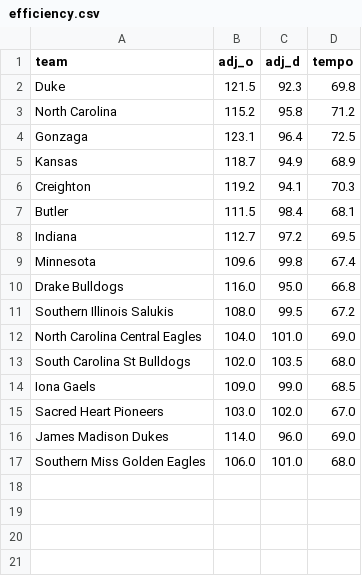
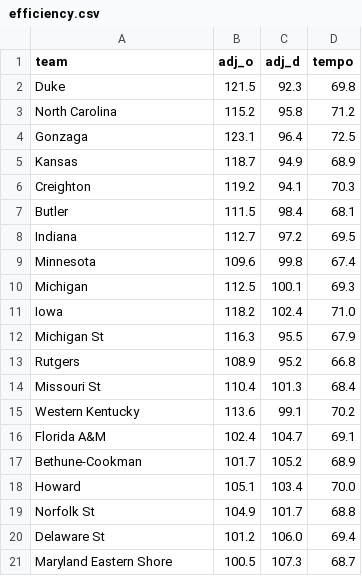
Before and after one commit to jakechapin/CBB-Prediction-Model, a CSV file: data/efficiency.csv, drawn as a sheet.

Commit message:
Update efficiency.csv

```diff
--- a/data/efficiency.csv
+++ b/data/efficiency.csv
@@ -9,9 +9,13 @@ Indiana,112.7,97.2,69.5
 Minnesota,109.6,99.8,67.4
-Drake Bulldogs,116.0,95.0,66.8
-Southern Illinois Salukis,108.0,99.5,67.2
-North Carolina Central Eagles,104.0,101.0,69.0
-South Carolina St Bulldogs,102.0,103.5,68.0
-Iona Gaels,109.0,99.0,68.5
-Sacred Heart Pioneers,103.0,102.0,67.0
-James Madison Dukes,114.0,96.0,69.0
-Southern Miss Golden Eagles,106.0,101.0,68.0
+Michigan,112.5,100.1,69.3
+Iowa,118.2,102.4,71.0
+Michigan St,116.3,95.5,67.9
+Rutgers,108.9,95.2,66.8
+Missouri St,110.4,101.3,68.4
+Western Kentucky,113.6,99.1,70.2
+Florida A&M,102.4,104.7,69.1
+Bethune-Cookman,101.7,105.2,68.9
+Howard,105.1,103.4,70.0
+Norfolk St,104.9,101.7,68.8
+Delaware St,101.2,106.0,69.4
+Maryland Eastern Shore,100.5,107.3,68.7
```
